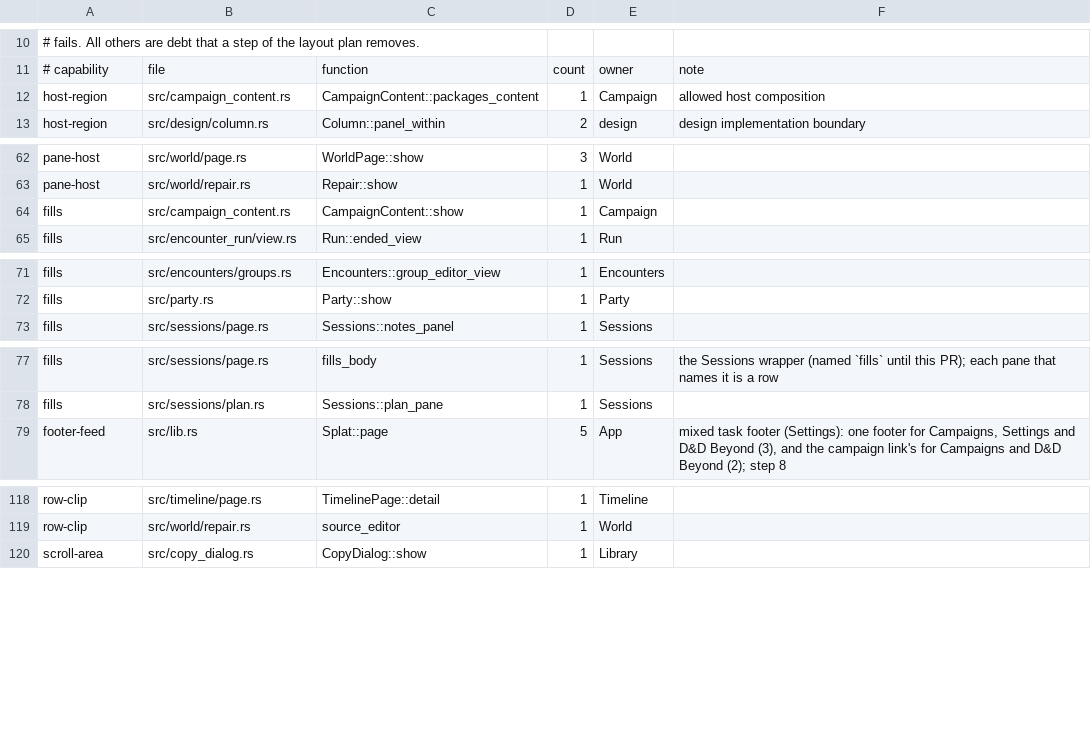
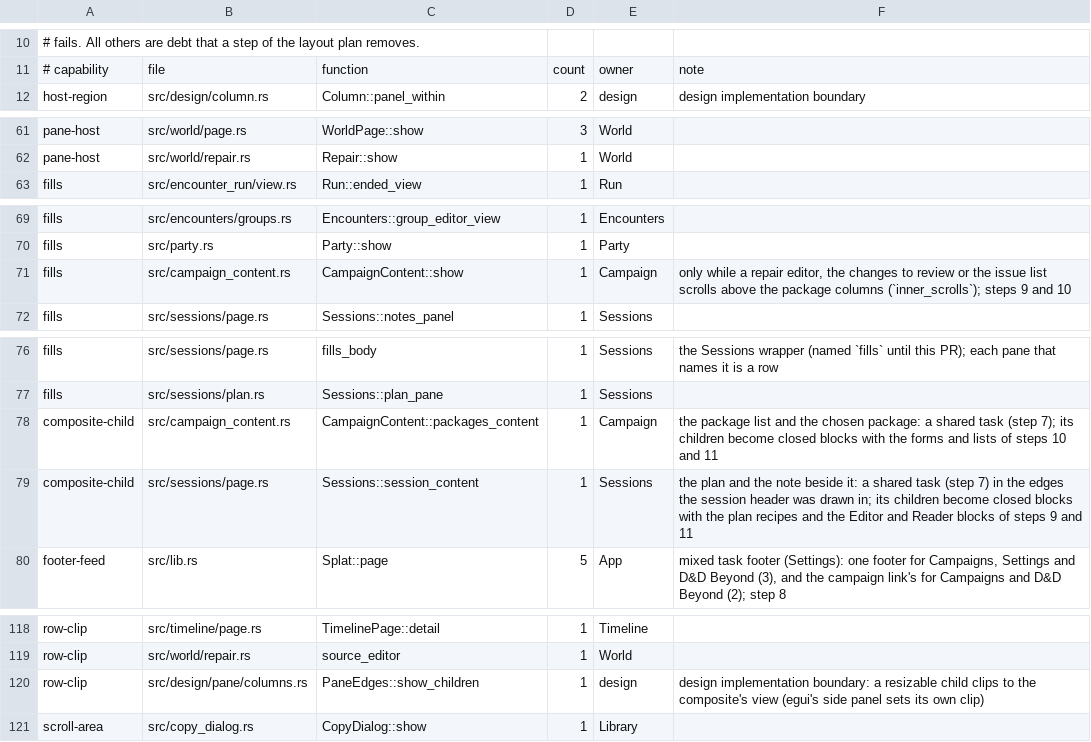
Before and after one commit to david7a68/splat, a TSV file: src/design/legacy_hosts.tsv, drawn as a sheet; only a part is shown, gaps mark what is left out; removed rows and columns are numbered as before the commit, all else as after; the diff covers the shown part only; the diff names each change by its address in the sheet, - before the commit and + after, or states it on an @@ line.

```diff
--- a/src/design/legacy_hosts.tsv
+++ b/src/design/legacy_hosts.tsv
-row 12: host-region | src/campaign_content.rs | CampaignContent::packages_content | 1 | Campaign | allowed host composition
-row 64: fills | src/campaign_content.rs | CampaignContent::show | 1 | Campaign
+row 71: fills | src/campaign_content.rs | CampaignContent::show | 1 | Campaign | only while a repair editor, the changes to review or the issue list scrolls above the package columns (`inner_scrolls`); steps 9 and 10
+row 78: composite-child | src/campaign_content.rs | CampaignContent::packages_content | 1 | Campaign | the package list and the chosen package: a shared task (step 7); its children become closed blocks with the forms and lists of steps 10 and 11
+row 79: composite-child | src/sessions/page.rs | Sessions::session_content | 1 | Sessions | the plan and the note beside it: a shared task (step 7) in the edges the session header was drawn in; its children become closed blocks with the plan recipes and the Editor and Reader blocks of steps 9 and 11
+row 120: row-clip | src/design/pane/columns.rs | PaneEdges::show_children | 1 | design | design implementation boundary: a resizable child clips to the composite's view (egui's side panel sets its own clip)
```
Also changed, not shown: 1 removed row elsewhere in this file, 16 other files.
